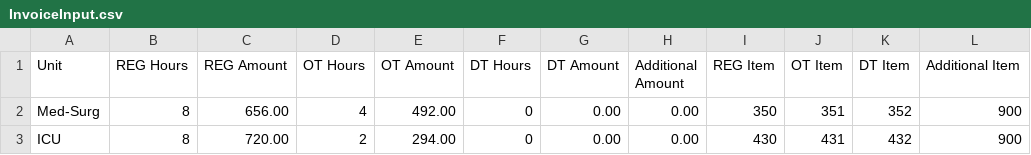
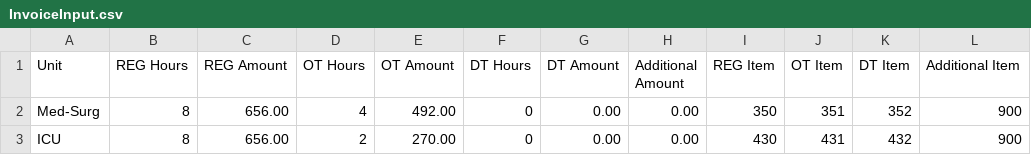
Before and after one commit to mikikoridel-hash/accounting-automation-portfolio, a CSV file: billing/InvoiceInput.csv, drawn as a sheet.

Commit message:
Update InvoiceInput.csv

```diff
--- a/billing/InvoiceInput.csv
+++ b/billing/InvoiceInput.csv
@@ -2,2 +2,2 @@ Unit,REG Hours,REG Amount,OT Hours,OT Amount,DT Hours,DT Amount,Additional Amoun
 Med-Surg,8,656.00,4,492.00,0,0.00,0.00,350,351,352,900
-ICU,8,720.00,2,294.00,0,0.00,0.00,430,431,432,900
+ICU,8,656.00,2,270.00,0,0.00,0.00,430,431,432,900
```
